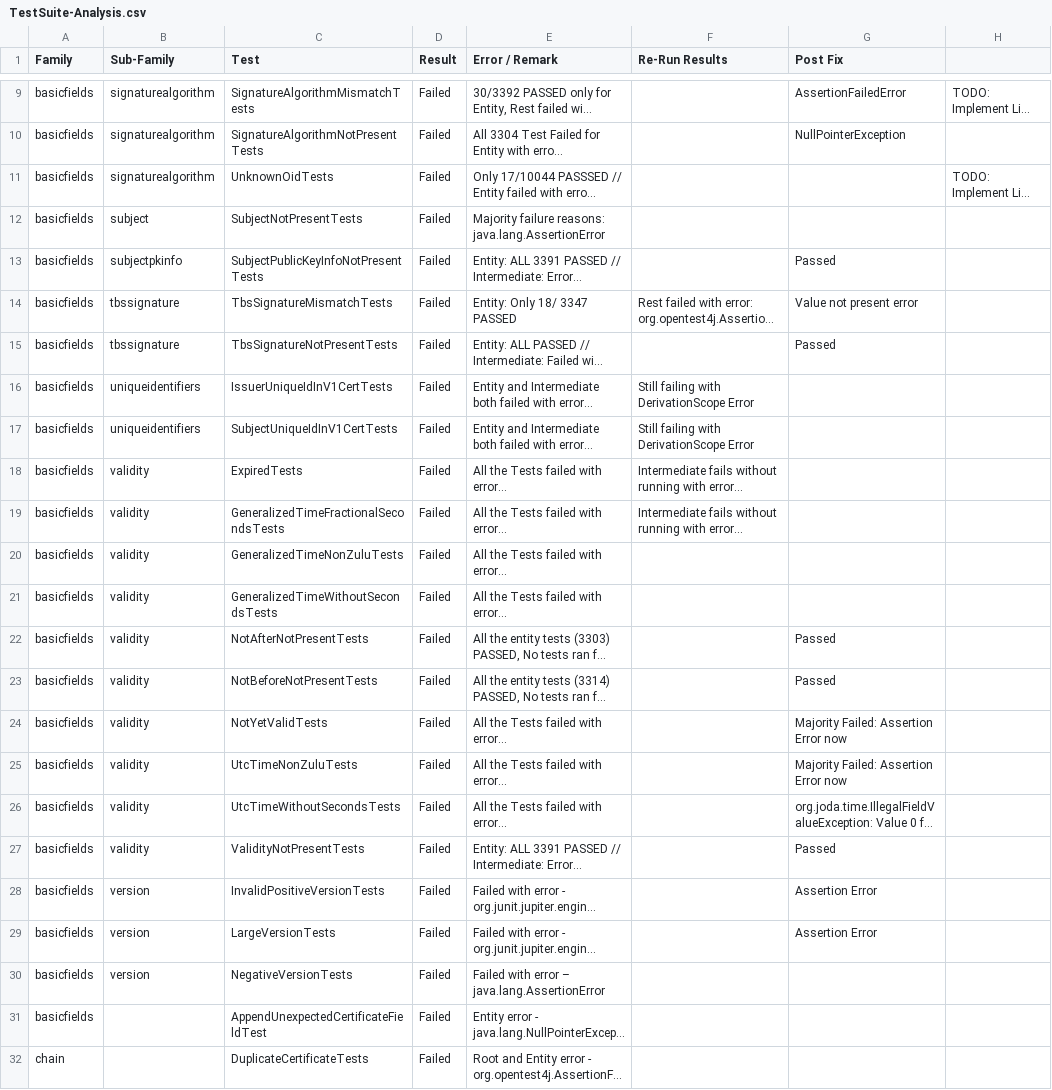
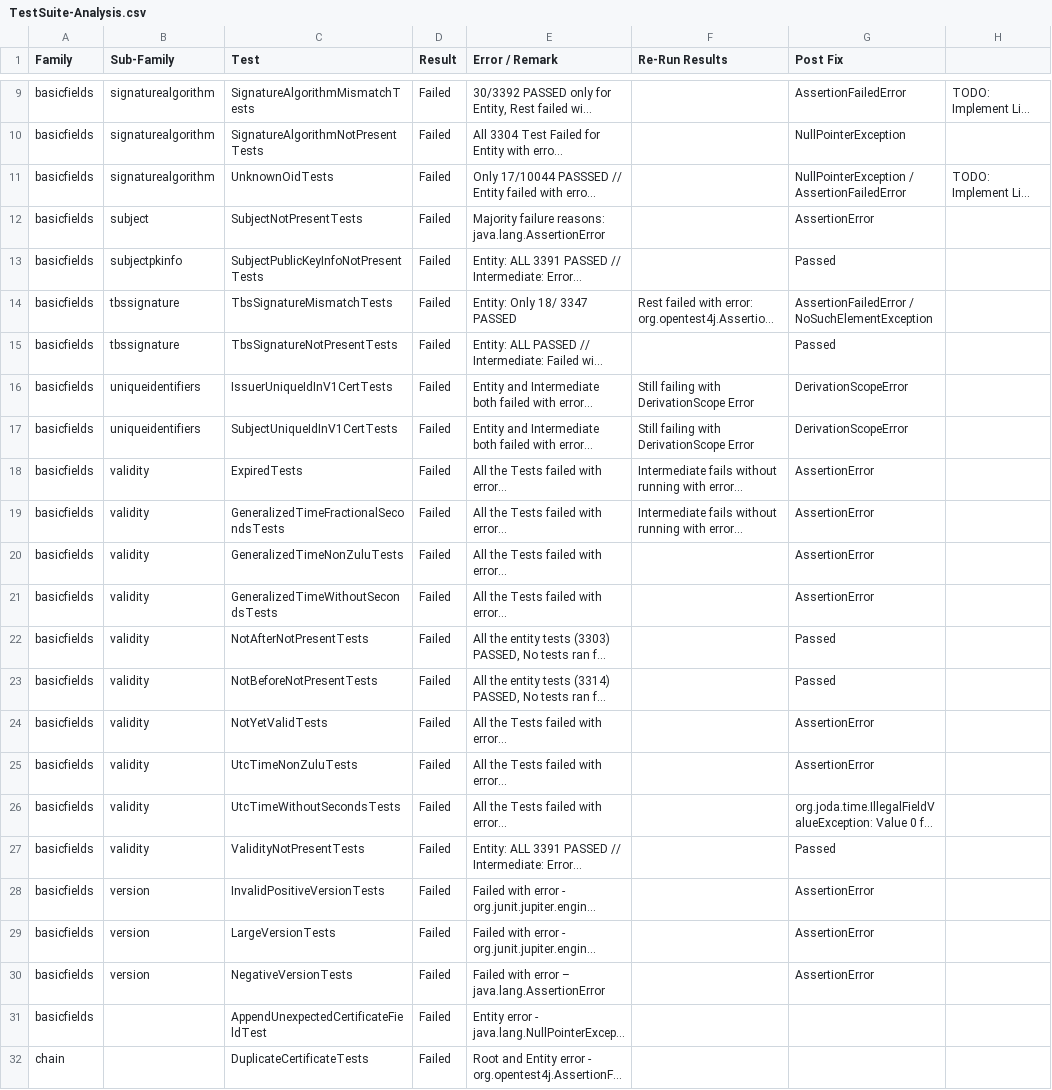
Before and after one commit to tls-attacker/X509-Anvil, a CSV file: TestSuite-Analysis/TestSuite-Analysis.csv, drawn as a sheet; only a part is shown, gaps mark what is left out; long unchanged cells end in …; the diff names each change by its address in the sheet, - before the commit and + after, or states it on an @@ line.

Commit message:
update Analysis sheet

```diff
--- a/TestSuite-Analysis/TestSuite-Analysis.csv
+++ b/TestSuite-Analysis/TestSuite-Analysis.csv
-G11 (Post Fix): (empty)
+G11 (Post Fix): NullPointerException / AssertionFailedError
-G12 (Post Fix): (empty)
+G12 (Post Fix): AssertionError
-G14 (Post Fix): Value not present error
+G14 (Post Fix): AssertionFailedError / NoSuchElementException
-G16:G17 (Post Fix): (empty)
+G16:G17 (Post Fix): DerivationScopeError
-G18:G21 (Post Fix): (empty)
+G18:G21 (Post Fix): AssertionError
-G24:G25 (Post Fix): Majority Failed: Assertion Error now
+G24:G25 (Post Fix): AssertionError
-G28:G29 (Post Fix): Assertion Error
+G28:G29 (Post Fix): AssertionError
-G30 (Post Fix): (empty)
+G30 (Post Fix): AssertionError
```
